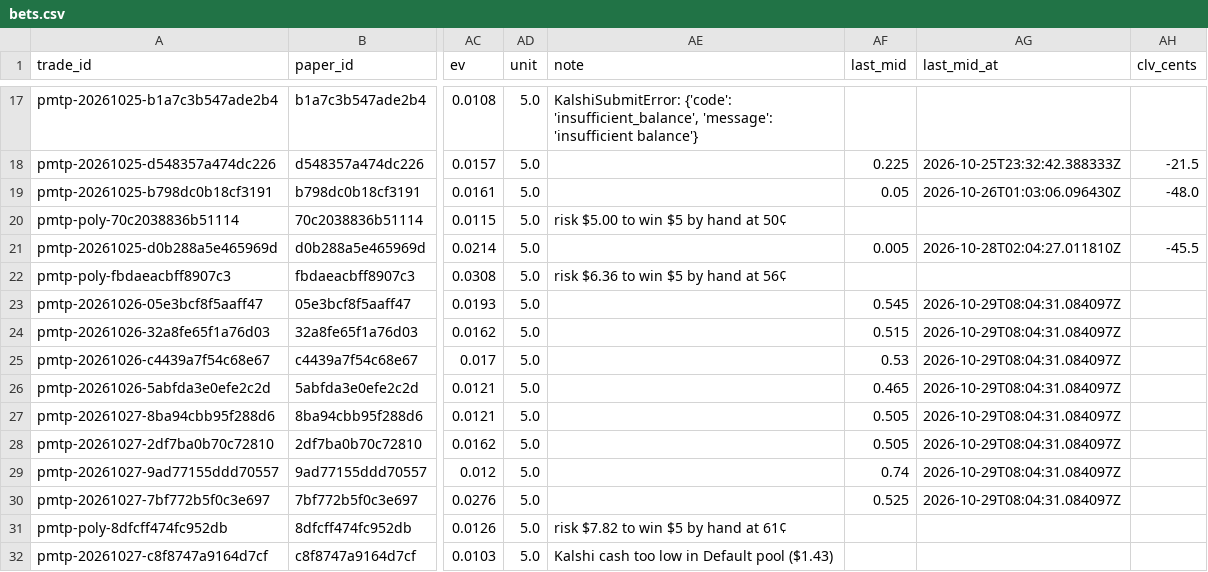
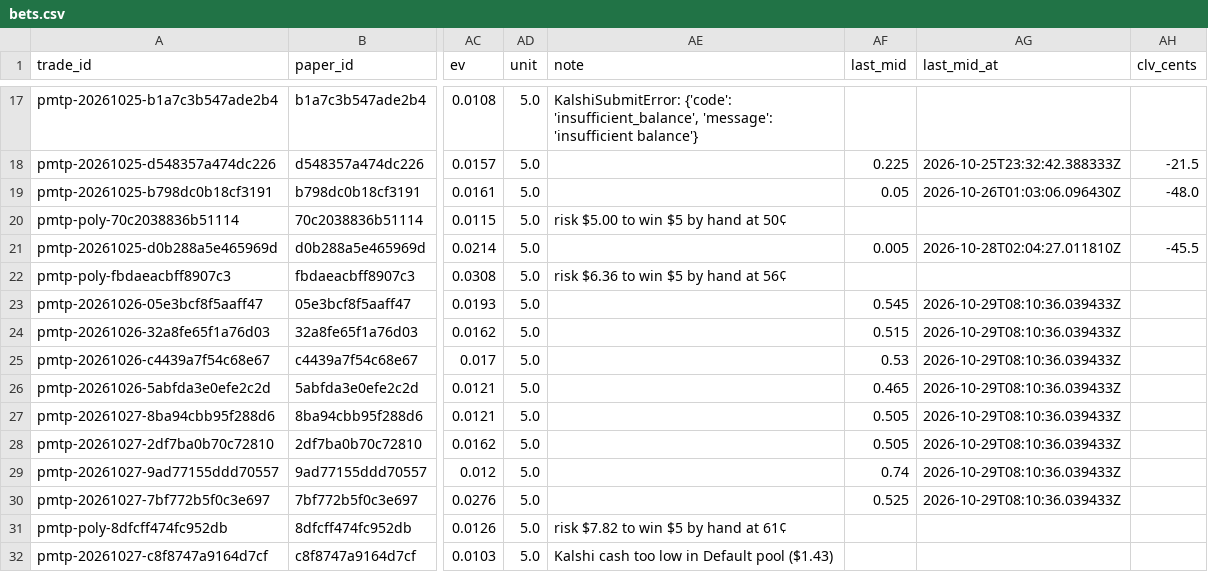
Before and after one commit to colebeasley10-glitch/pm-edge, a CSV file: live_plays/data/bets.csv, drawn as a sheet; only a part is shown, gaps mark what is left out; the diff names each change by its address in the sheet, - before the commit and + after, or states it on an @@ line.

Commit message:
Live Today's Plays round [skip ci]

```diff
--- a/live_plays/data/bets.csv
+++ b/live_plays/data/bets.csv
-AG23:AG30 (last_mid_at): 2026-10-29T08:04:31.084097Z
+AG23:AG30 (last_mid_at): 2026-10-29T08:10:36.039433Z
```
Also changed, not shown: 1 other file.
